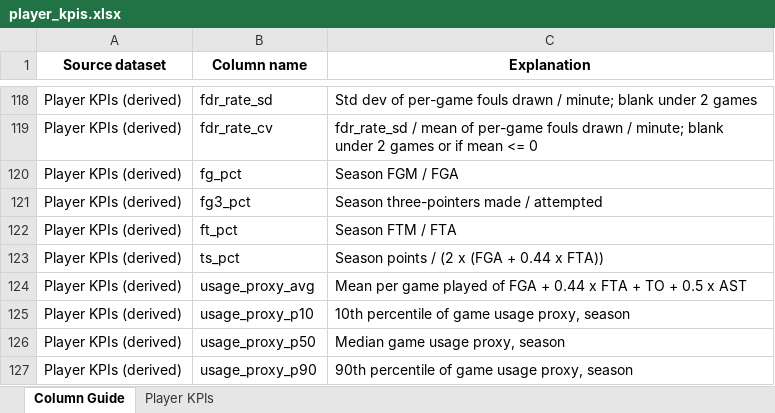
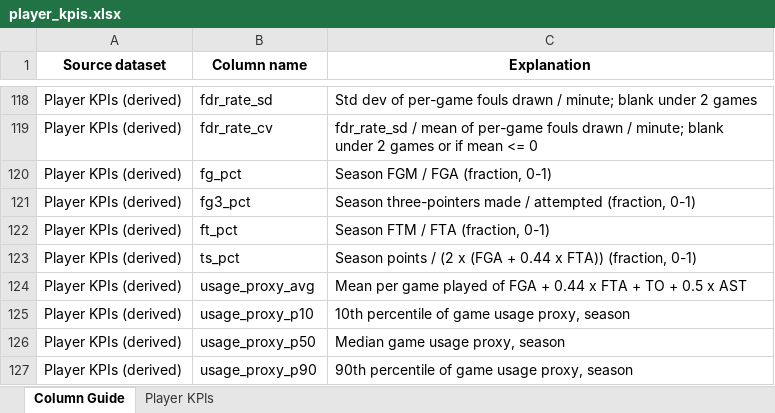
Before and after one commit to Takfes/indie-euroleague, an Excel workbook: data/curated/player_kpis.xlsx, sheet Column Guide, drawn as a sheet; only a part is shown, gaps mark what is left out; values as stored, in another font and other column widths than the file's, no borders; the diff names each change by its address in the sheet, - before the commit and + after, or states it on an @@ line.

```diff
--- a/data/curated/player_kpis.xlsx (sheet Column Guide)
+++ b/data/curated/player_kpis.xlsx (sheet Column Guide)
-C120 (Explanation): Season FGM / FGA
+C120 (Explanation): Season FGM / FGA (fraction, 0-1)
-C121 (Explanation): …/ attempted
+C121 (Explanation): …/ attempted (fraction, 0-1)
-C122 (Explanation): Season FTM / FTA
+C122 (Explanation): Season FTM / FTA (fraction, 0-1)
-C123 (Explanation): …x FTA))
+C123 (Explanation): …x FTA)) (fraction, 0-1)
```
Also changed, not shown: 1 other file.
